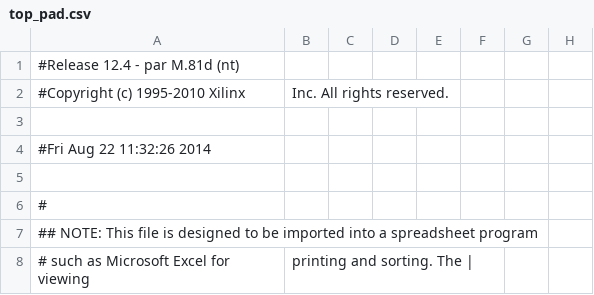
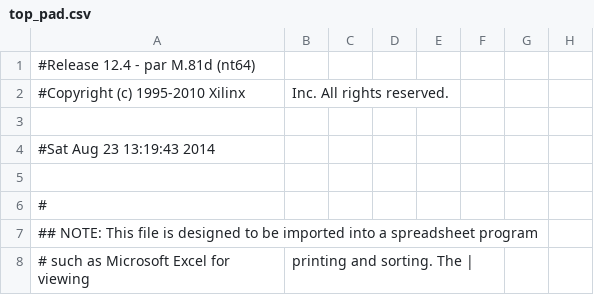
Before and after one commit to nblintao/SoC, a CSV file: SoC/top_pad.csv, drawn as a sheet; only a part is shown; the diff covers the shown part only; the diff names each change by its address in the sheet, - before the commit and + after, or states it on an @@ line.

```diff
--- a/SoC/top_pad.csv
+++ b/SoC/top_pad.csv
-A1: #Release 12.4 - par M.81d (nt)
+A1: #Release 12.4 - par M.81d (nt64)
-A4: #Fri Aug 22 11:32:26 2014
+A4: #Sat Aug 23 13:19:43 2014
```
Also changed, not shown: 96 edited cells elsewhere in this file, 52 other files.
